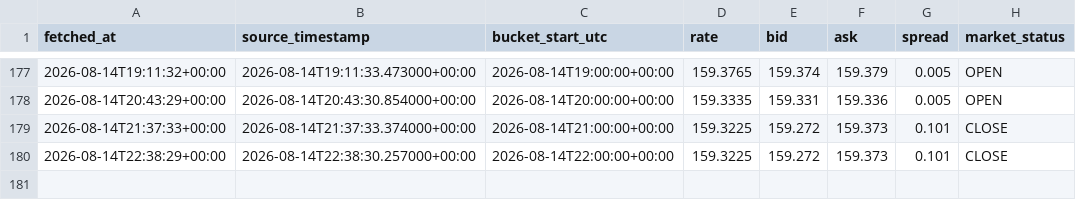
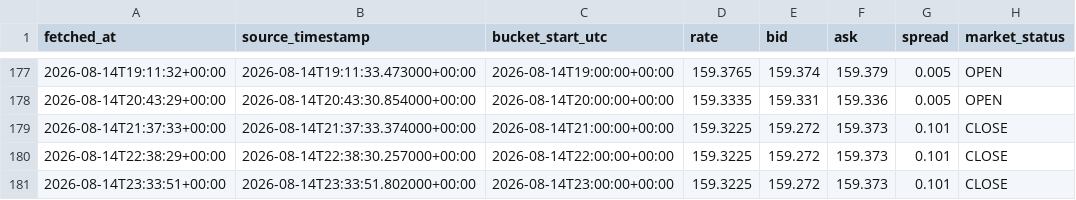
Before and after one commit to yu1Ro5/quant-lab-data, a CSV file: data/usd_jpy_hourly.csv, drawn as a sheet; only a part is shown, gaps mark what is left out; the diff names each change by its address in the sheet, - before the commit and + after, or states it on an @@ line.

```diff
--- a/data/usd_jpy_hourly.csv
+++ b/data/usd_jpy_hourly.csv
+row 181: 2026-08-14T23:33:51+00:00 | 2026-08-14T23:33:51.802000+00:00 | 2026-08-14T23:00:00+00:00 | 159.3225 | 159.272 | 159.373 | 0.101 | CLOSE
```
